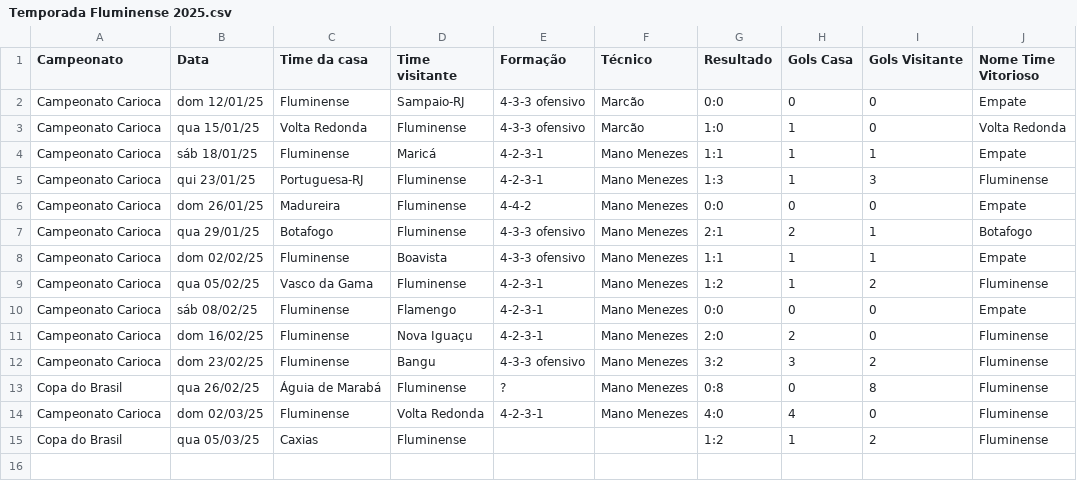
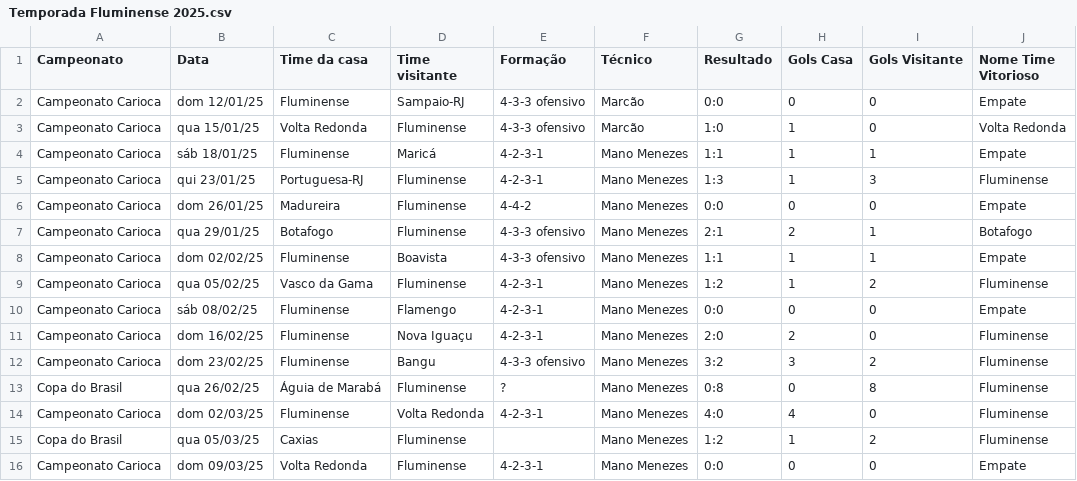
Before and after one commit to vinicius-mouzinho/Aproveitamento-Times-BR, a CSV file: data/Temporada Fluminense 2025.csv, drawn as a sheet.

```diff
--- a/data/Temporada Fluminense 2025.csv
+++ b/data/Temporada Fluminense 2025.csv
@@ -14,2 +14,3 @@ Copa do Brasil,qua 26/02/25,Águia de Marabá,Fluminense,?,Mano Menezes,0:8,0,8,
 Campeonato Carioca,dom 02/03/25,Fluminense,Volta Redonda,4-2-3-1,Mano Menezes,4:0,4,0,Fluminense
-Copa do Brasil,qua 05/03/25,Caxias,Fluminense,,,1:2,1,2,Fluminense
+Copa do Brasil,qua 05/03/25,Caxias,Fluminense,,Mano Menezes,1:2,1,2,Fluminense
+Campeonato Carioca,dom 09/03/25,Volta Redonda,Fluminense,4-2-3-1,Mano Menezes,0:0,0,0,Empate
```
Also changed, not shown: data/Temporada Bahia 2025.csv, data/Temporada Ceará 2025.csv, 9 other files.
